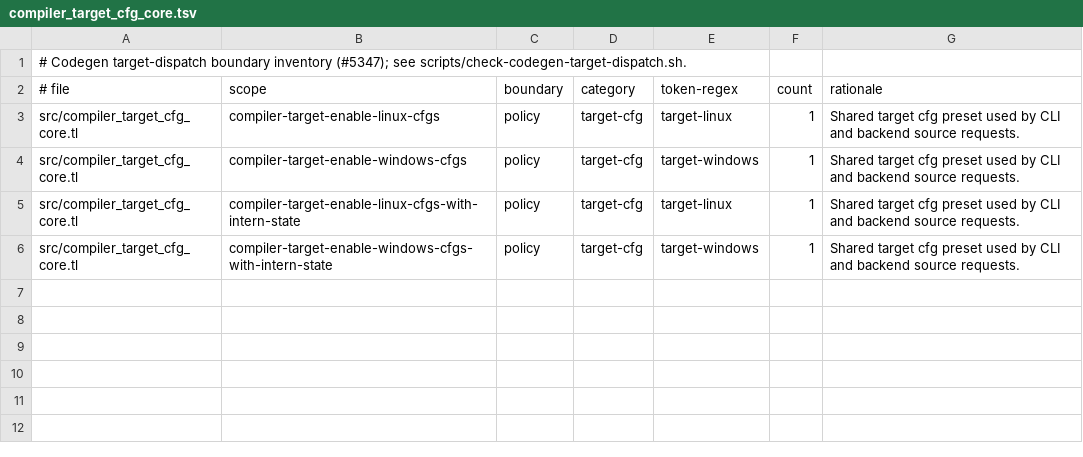
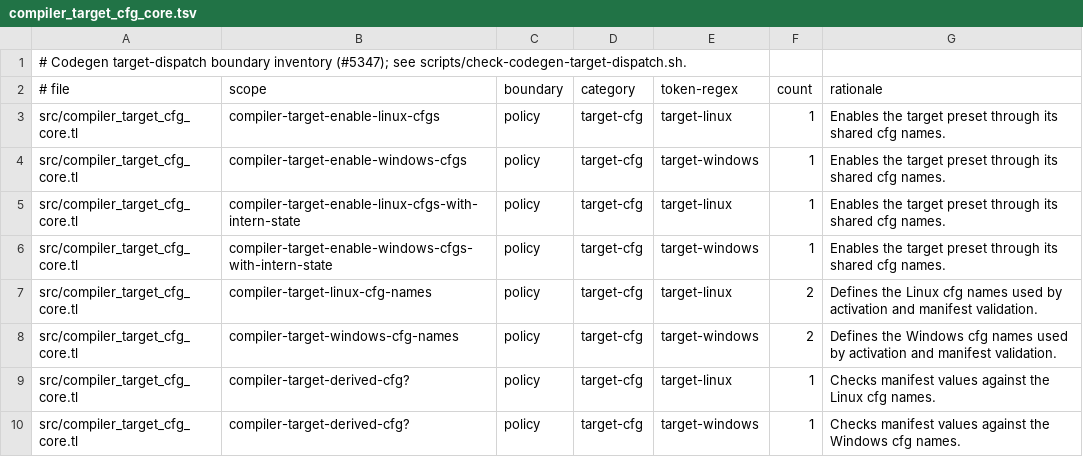
Before and after one commit to JoNil-Botta/typelisp, a TSV file: scripts/codegen-target-dispatch.d/compiler_target_cfg_core.tsv, drawn as a sheet.

Commit message:
package: repair manifest replay and archive debug metadata

```diff
--- a/scripts/codegen-target-dispatch.d/compiler_target_cfg_core.tsv
+++ b/scripts/codegen-target-dispatch.d/compiler_target_cfg_core.tsv
@@ -2,5 +2,9 @@
 # file	scope	boundary	category	token-regex	count	rationale
-src/compiler_target_cfg_core.tl	compiler-target-enable-linux-cfgs	policy	target-cfg	target-linux	1	Shared target cfg preset used by CLI and backend source requests.
-src/compiler_target_cfg_core.tl	compiler-target-enable-windows-cfgs	policy	target-cfg	target-windows	1	Shared target cfg preset used by CLI and backend source requests.
-src/compiler_target_cfg_core.tl	compiler-target-enable-linux-cfgs-with-intern-state	policy	target-cfg	target-linux	1	Shared target cfg preset used by CLI and backend source requests.
-src/compiler_target_cfg_core.tl	compiler-target-enable-windows-cfgs-with-intern-state	policy	target-cfg	target-windows	1	Shared target cfg preset used by CLI and backend source requests.
+src/compiler_target_cfg_core.tl	compiler-target-enable-linux-cfgs	policy	target-cfg	target-linux	1	Enables the target preset through its shared cfg names.
+src/compiler_target_cfg_core.tl	compiler-target-enable-windows-cfgs	policy	target-cfg	target-windows	1	Enables the target preset through its shared cfg names.
+src/compiler_target_cfg_core.tl	compiler-target-enable-linux-cfgs-with-intern-state	policy	target-cfg	target-linux	1	Enables the target preset through its shared cfg names.
+src/compiler_target_cfg_core.tl	compiler-target-enable-windows-cfgs-with-intern-state	policy	target-cfg	target-windows	1	Enables the target preset through its shared cfg names.
+src/compiler_target_cfg_core.tl	compiler-target-linux-cfg-names	policy	target-cfg	target-linux	2	Defines the Linux cfg names used by activation and manifest validation.
+src/compiler_target_cfg_core.tl	compiler-target-windows-cfg-names	policy	target-cfg	target-windows	2	Defines the Windows cfg names used by activation and manifest validation.
+src/compiler_target_cfg_core.tl	compiler-target-derived-cfg?	policy	target-cfg	target-linux	1	Checks manifest values against the Linux cfg names.
+src/compiler_target_cfg_core.tl	compiler-target-derived-cfg?	policy	target-cfg	target-windows	1	Checks manifest values against the Windows cfg names.
```
Also changed, not shown: src/compiler_x64_executable_template_catalog.tsv, 14 other files.
